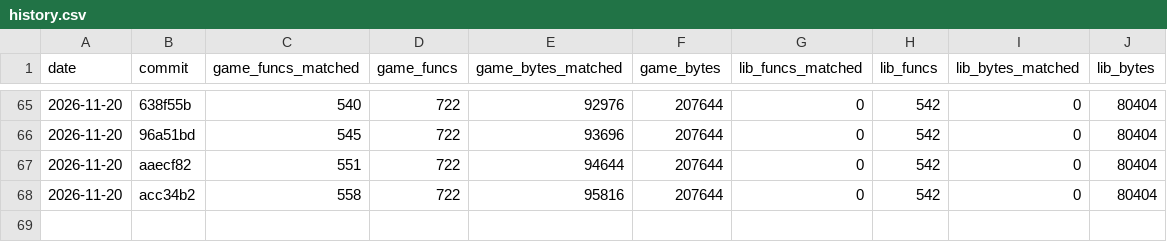
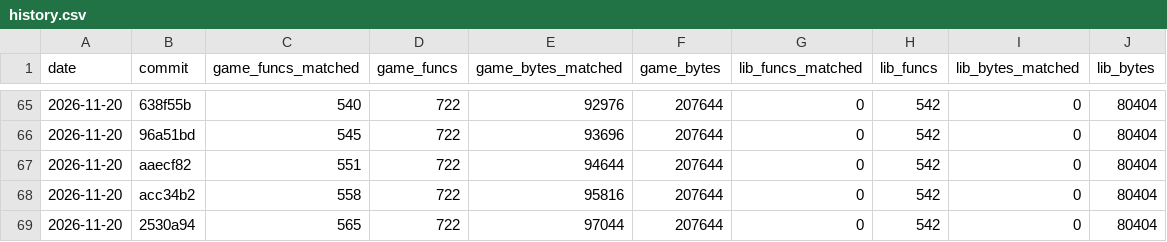
Before and after one commit to TheSaltsmith69/chronocross_decomp, a CSV file: progress/history.csv, drawn as a sheet; only a part is shown, gaps mark what is left out.

Commit message:
Update progress snapshot

```diff
--- a/progress/history.csv
+++ b/progress/history.csv
@@ -68 +68,2 @@ date,commit,game_funcs_matched,game_funcs,game_bytes_matched,game_bytes,lib_func
 2026-11-20,acc34b2,558,722,95816,207644,0,542,0,80404
+2026-11-20,2530a94,565,722,97044,207644,0,542,0,80404
```
Also changed, not shown: progress/files.csv.
